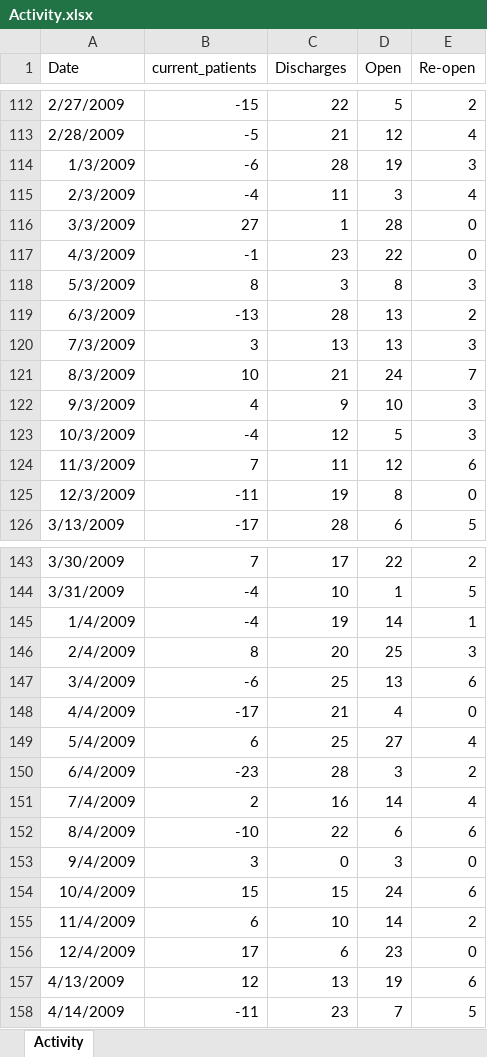
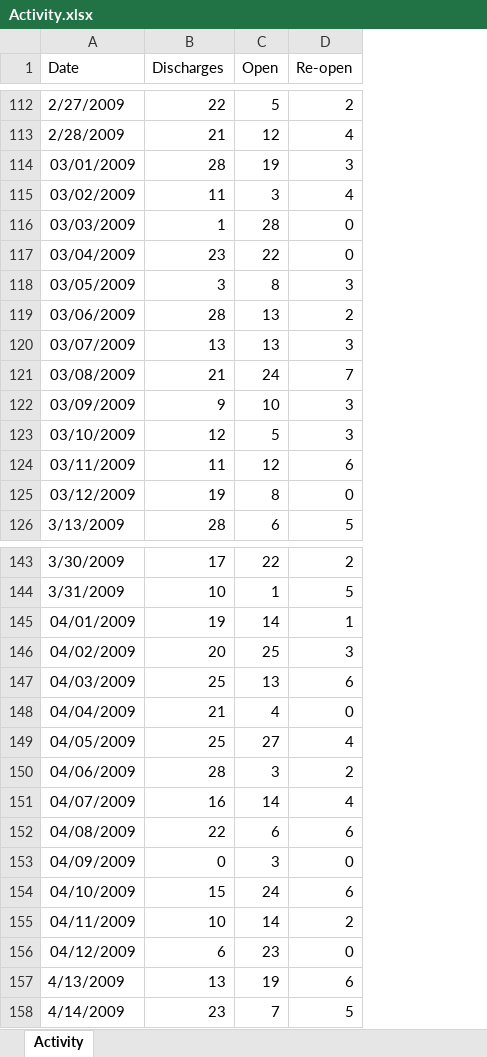
Before and after one commit to PacktWorkshops/The-Tableau-Workshop, an Excel workbook: Chapter08/Activity.xlsx, sheet Activity, drawn as a sheet; only a part is shown, gaps mark what is left out; values as stored, in another font and other column widths than the file's, no borders; the diff covers the shown part only; the diff names each change by its address in the sheet, - before the commit and + after, or states it on an @@ line.

Commit message:
Activity updated

```diff
--- a/Chapter08/Activity.xlsx (sheet Activity)
+++ b/Chapter08/Activity.xlsx (sheet Activity)
-column B (current_patients), rows 112-126: -15 | -5 | -6 | -4 | 27 | -1 | 8 | -13 | 3 | 10 | 4 | -4 | 7 | -11 | -17; rows 143-158: 7 | -4 | -4 | 8 | -6 | -17 | 6 | -23 | 2 | -10 | 3 | 15 | 6 | 17 | 12 | -11
-A114 (Date): 1/3/2009
+A114 (Date): 03/01/2009
-A115 (Date): 2/3/2009
+A115 (Date): 03/02/2009
-A116 (Date): 3/3/2009
+A116 (Date): 03/03/2009
-A117 (Date): 4/3/2009
+A117 (Date): 03/04/2009
-A118 (Date): 5/3/2009
+A118 (Date): 03/05/2009
-A119 (Date): 6/3/2009
+A119 (Date): 03/06/2009
-A120 (Date): 7/3/2009
+A120 (Date): 03/07/2009
-A121 (Date): 8/3/2009
+A121 (Date): 03/08/2009
-A122 (Date): 9/3/2009
+A122 (Date): 03/09/2009
-A123 (Date): 10/3/2009
+A123 (Date): 03/10/2009
-A124 (Date): 11/3/2009
+A124 (Date): 03/11/2009
-A125 (Date): 12/3/2009
+A125 (Date): 03/12/2009
-A145 (Date): 1/4/2009
+A145 (Date): 04/01/2009
-A146 (Date): 2/4/2009
+A146 (Date): 04/02/2009
-A147 (Date): 3/4/2009
+A147 (Date): 04/03/2009
-A148 (Date): 4/4/2009
+A148 (Date): 04/04/2009
-A149 (Date): 5/4/2009
+A149 (Date): 04/05/2009
-A150 (Date): 6/4/2009
+A150 (Date): 04/06/2009
-A151 (Date): 7/4/2009
+A151 (Date): 04/07/2009
-A152 (Date): 8/4/2009
+A152 (Date): 04/08/2009
-A153 (Date): 9/4/2009
+A153 (Date): 04/09/2009
-A154 (Date): 10/4/2009
+A154 (Date): 04/10/2009
-A155 (Date): 11/4/2009
+A155 (Date): 04/11/2009
-A156 (Date): 12/4/2009
+A156 (Date): 04/12/2009
```
Also changed, not shown: 258 edited cells elsewhere in this sheet.
